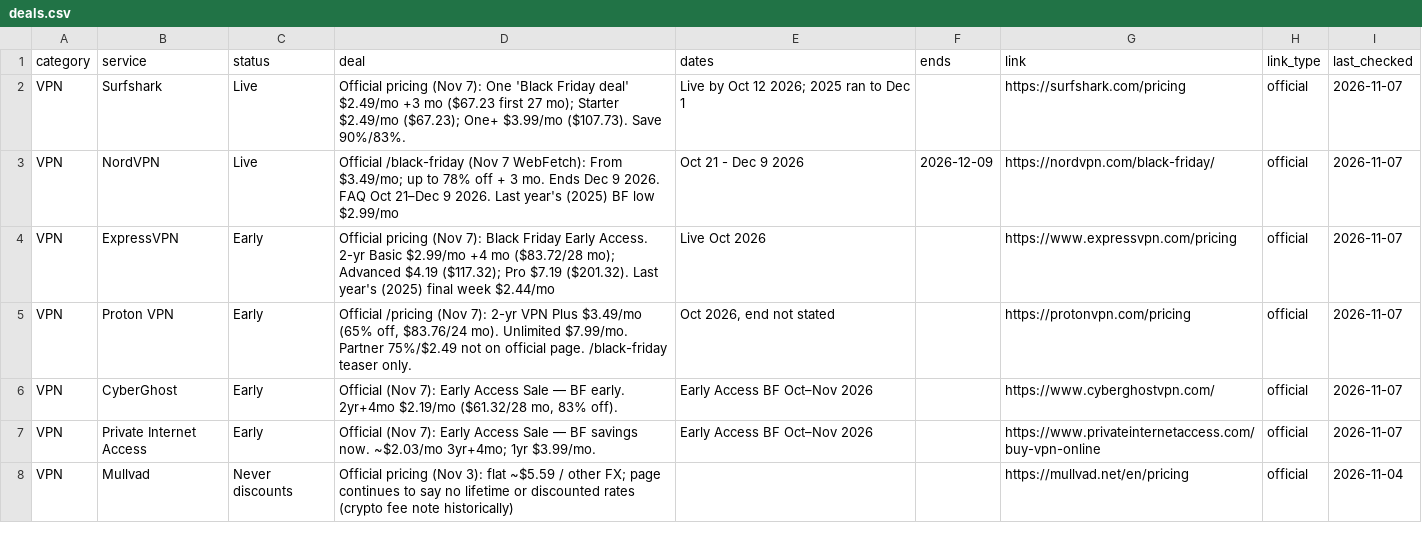
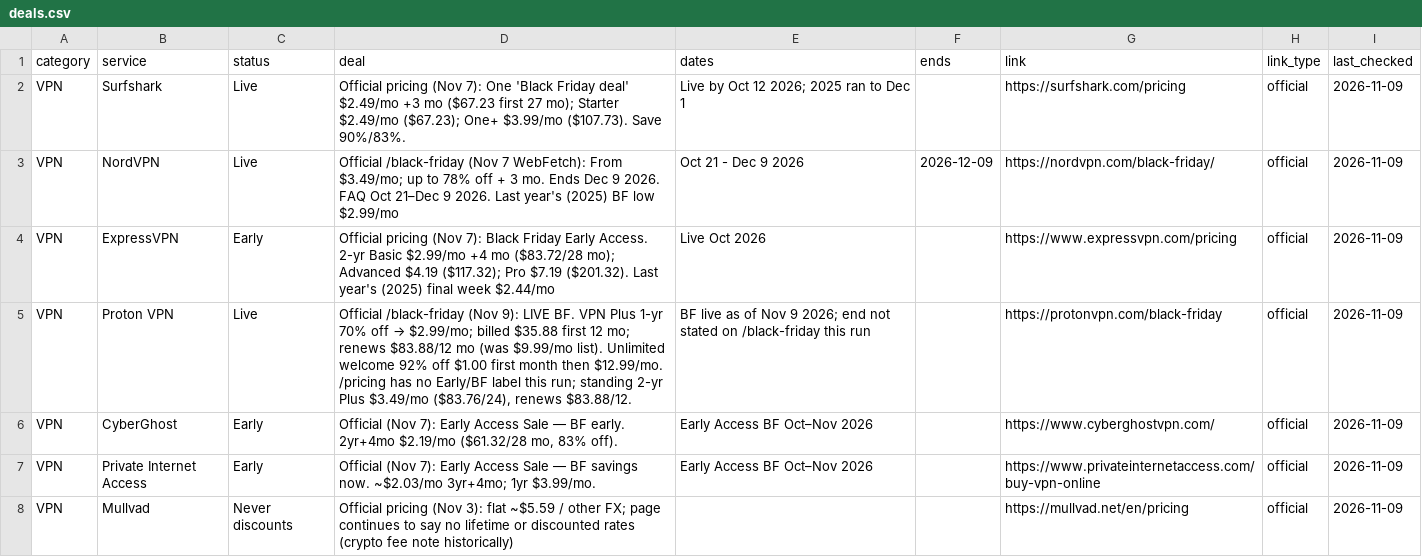
Before and after one commit to thoughtcook/verified-black-friday, a CSV file: data/deals.csv, drawn as a sheet; only a part is shown; the diff covers the shown part only.

Commit message:
2026-11-09 Monday full check: SpaceWise Diwali Live; Proton VPN BF page synced Live; Imunify hidden prices; Vitals AppSumo listing

```diff
--- a/data/deals.csv
+++ b/data/deals.csv
@@ -1,8 +1,8 @@
 category,service,status,deal,dates,ends,link,link_type,last_checked
-VPN,Surfshark,Live,Official pricing (Nov 7): One 'Black Friday deal' $2.49/mo +3 mo ($67.23 first 27 mo); Starter $2.49/mo ($67.23); One+ $3.99/mo ($107.73). Save 90%/83%.,Live by Oct 12 2026; 2025 ran to Dec 1,,https://surfshark.com/pricing,official,2026-11-07
-VPN,NordVPN,Live,Official /black-friday (Nov 7 WebFetch): From $3.49/mo; up to 78% off + 3 mo. Ends Dec 9 2026. FAQ Oct 21–Dec 9 2026. Last year's (2025) BF low $2.99/mo,Oct 21 - Dec 9 2026,2026-12-09,https://nordvpn.com/black-friday/,official,2026-11-07
-VPN,ExpressVPN,Early,Official pricing (Nov 7): Black Friday Early Access. 2-yr Basic $2.99/mo +4 mo ($83.72/28 mo); Advanced $4.19 ($117.32); Pro $7.19 ($201.32). Last year's (2025) final week $2.44/mo,Live Oct 2026,,https://www.expressvpn.com/pricing,official,2026-11-07
-VPN,Proton VPN,Early,"Official /pricing (Nov 7): 2-yr VPN Plus $3.49/mo (65% off, $83.76/24 mo). Unlimited $7.99/mo. Partner 75%/$2.49 not on official page. /black-friday teaser only.","Oct 2026, end not stated",,https://protonvpn.com/pricing,official,2026-11-07
-VPN,CyberGhost,Early,"Official (Nov 7): Early Access Sale — BF early. 2yr+4mo $2.19/mo ($61.32/28 mo, 83% off).",Early Access BF Oct–Nov 2026,,https://www.cyberghostvpn.com/,official,2026-11-07
-VPN,Private Internet Access,Early,Official (Nov 7): Early Access Sale — BF savings now. ~$2.03/mo 3yr+4mo; 1yr $3.99/mo.,Early Access BF Oct–Nov 2026,,https://www.privateinternetaccess.com/buy-vpn-online,official,2026-11-07
-VPN,Mullvad,Never discounts,Official pricing (Nov 3): flat ~$5.59 / other FX; page continues to say no lifetime or discounted rates (crypto fee note historically),,,https://mullvad.net/en/pricing,official,2026-11-04
+VPN,Surfshark,Live,Official pricing (Nov 7): One 'Black Friday deal' $2.49/mo +3 mo ($67.23 first 27 mo); Starter $2.49/mo ($67.23); One+ $3.99/mo ($107.73). Save 90%/83%.,Live by Oct 12 2026; 2025 ran to Dec 1,,https://surfshark.com/pricing,official,2026-11-09
+VPN,NordVPN,Live,Official /black-friday (Nov 7 WebFetch): From $3.49/mo; up to 78% off + 3 mo. Ends Dec 9 2026. FAQ Oct 21–Dec 9 2026. Last year's (2025) BF low $2.99/mo,Oct 21 - Dec 9 2026,2026-12-09,https://nordvpn.com/black-friday/,official,2026-11-09
+VPN,ExpressVPN,Early,Official pricing (Nov 7): Black Friday Early Access. 2-yr Basic $2.99/mo +4 mo ($83.72/28 mo); Advanced $4.19 ($117.32); Pro $7.19 ($201.32). Last year's (2025) final week $2.44/mo,Live Oct 2026,,https://www.expressvpn.com/pricing,official,2026-11-09
+VPN,Proton VPN,Live,"Official /black-friday (Nov 9): LIVE BF. VPN Plus 1-yr 70% off → $2.99/mo; billed $35.88 first 12 mo; renews $83.88/12 mo (was $9.99/mo list). Unlimited welcome 92% off $1.00 first month then $12.99/mo. /pricing has no Early/BF label this run; standing 2-yr Plus $3.49/mo ($83.76/24), renews $83.88/12.",BF live as of Nov 9 2026; end not stated on /black-friday this run,,https://protonvpn.com/black-friday,official,2026-11-09
+VPN,CyberGhost,Early,"Official (Nov 7): Early Access Sale — BF early. 2yr+4mo $2.19/mo ($61.32/28 mo, 83% off).",Early Access BF Oct–Nov 2026,,https://www.cyberghostvpn.com/,official,2026-11-09
+VPN,Private Internet Access,Early,Official (Nov 7): Early Access Sale — BF savings now. ~$2.03/mo 3yr+4mo; 1yr $3.99/mo.,Early Access BF Oct–Nov 2026,,https://www.privateinternetaccess.com/buy-vpn-online,official,2026-11-09
+VPN,Mullvad,Never discounts,Official pricing (Nov 3): flat ~$5.59 / other FX; page continues to say no lifetime or discounted rates (crypto fee note historically),,,https://mullvad.net/en/pricing,official,2026-11-09
```
Also changed, not shown: 1 added row and 138 edited cells elsewhere in this file, 6 other files.
